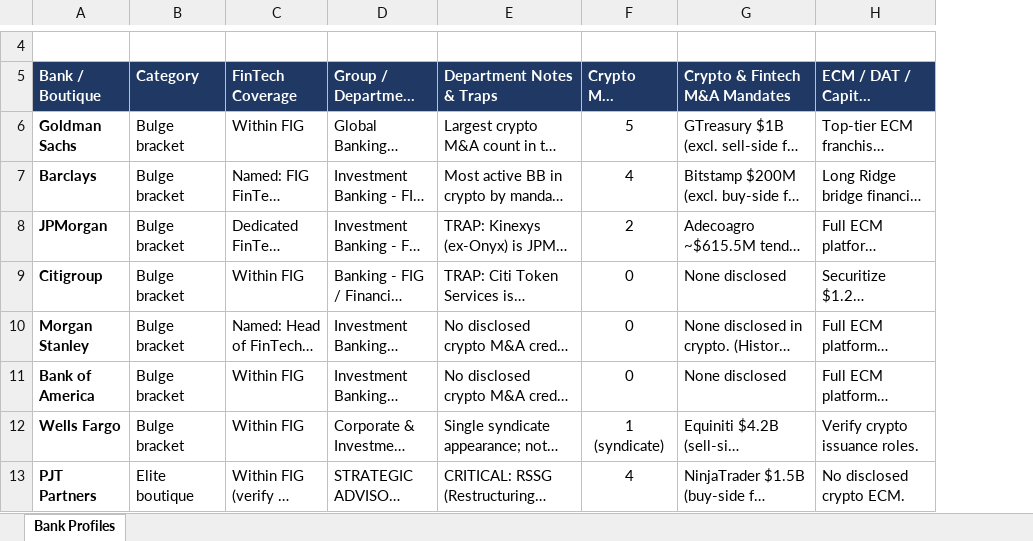
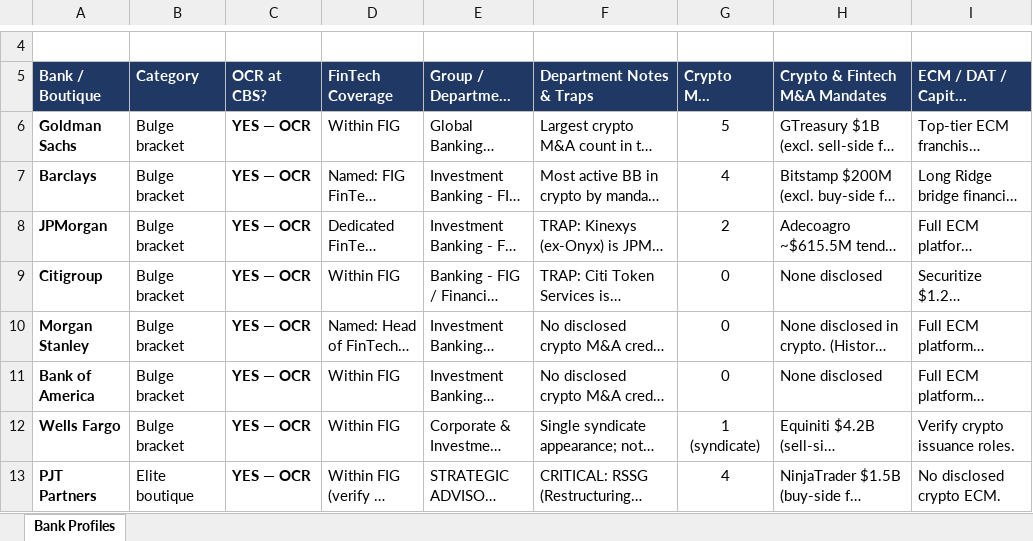
Before and after one commit to Geomjr/test, an Excel workbook: IB_Target_Profiles.xlsx, sheet Bank Profiles, drawn as a sheet; only a part is shown, gaps mark what is left out; long unchanged cells end in …; values as stored, in another font and other column widths than the file's, no borders; the diff names each change by its address in the sheet, - before the commit and + after, or states it on an @@ line.

```diff
--- a/IB_Target_Profiles.xlsx (sheet Bank Profiles)
+++ b/IB_Target_Profiles.xlsx (sheet Bank Profiles)
+column C (OCR at CBS?), rows 6-13: all YES — OCR
```
Also changed, not shown: 1 other file.
